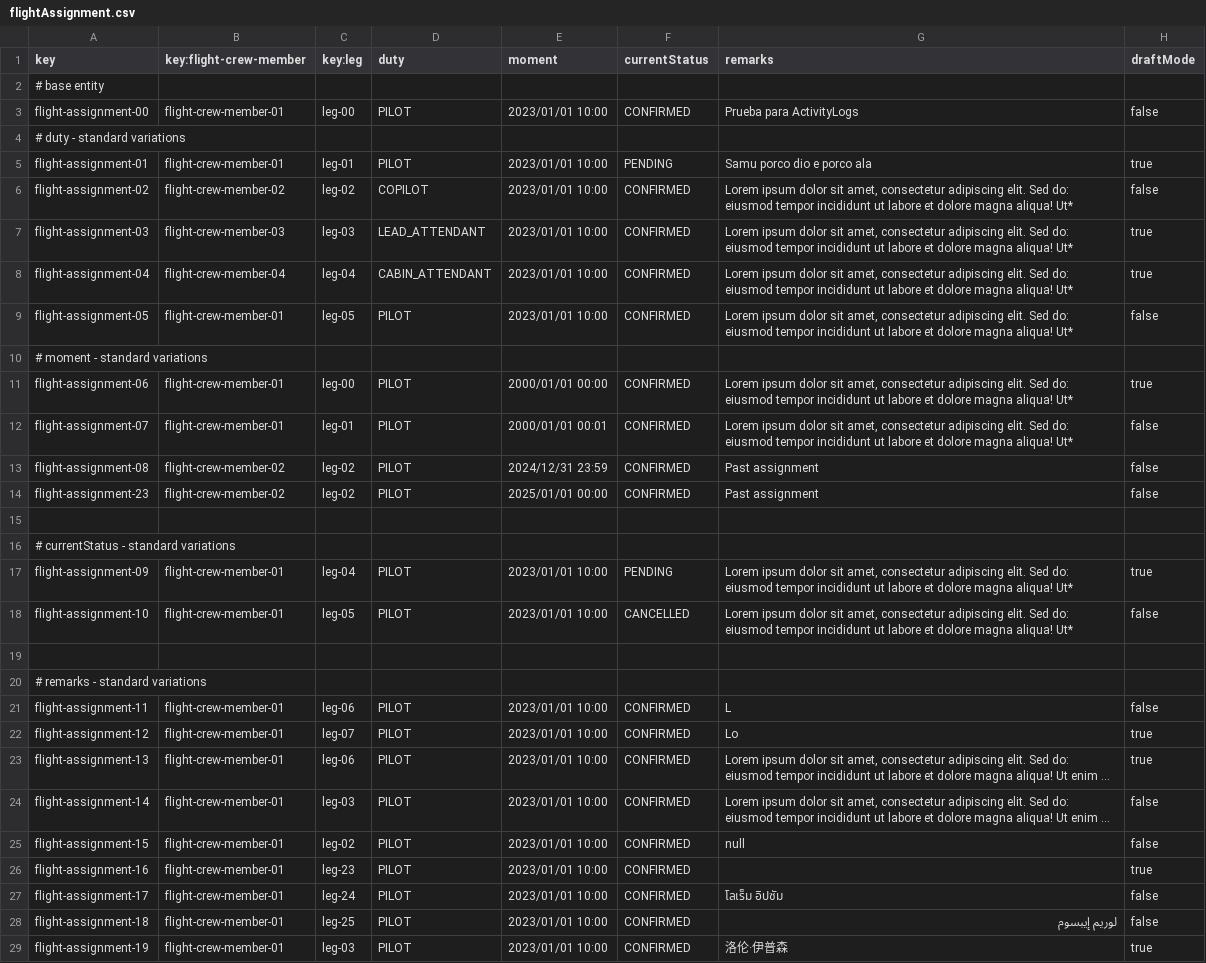
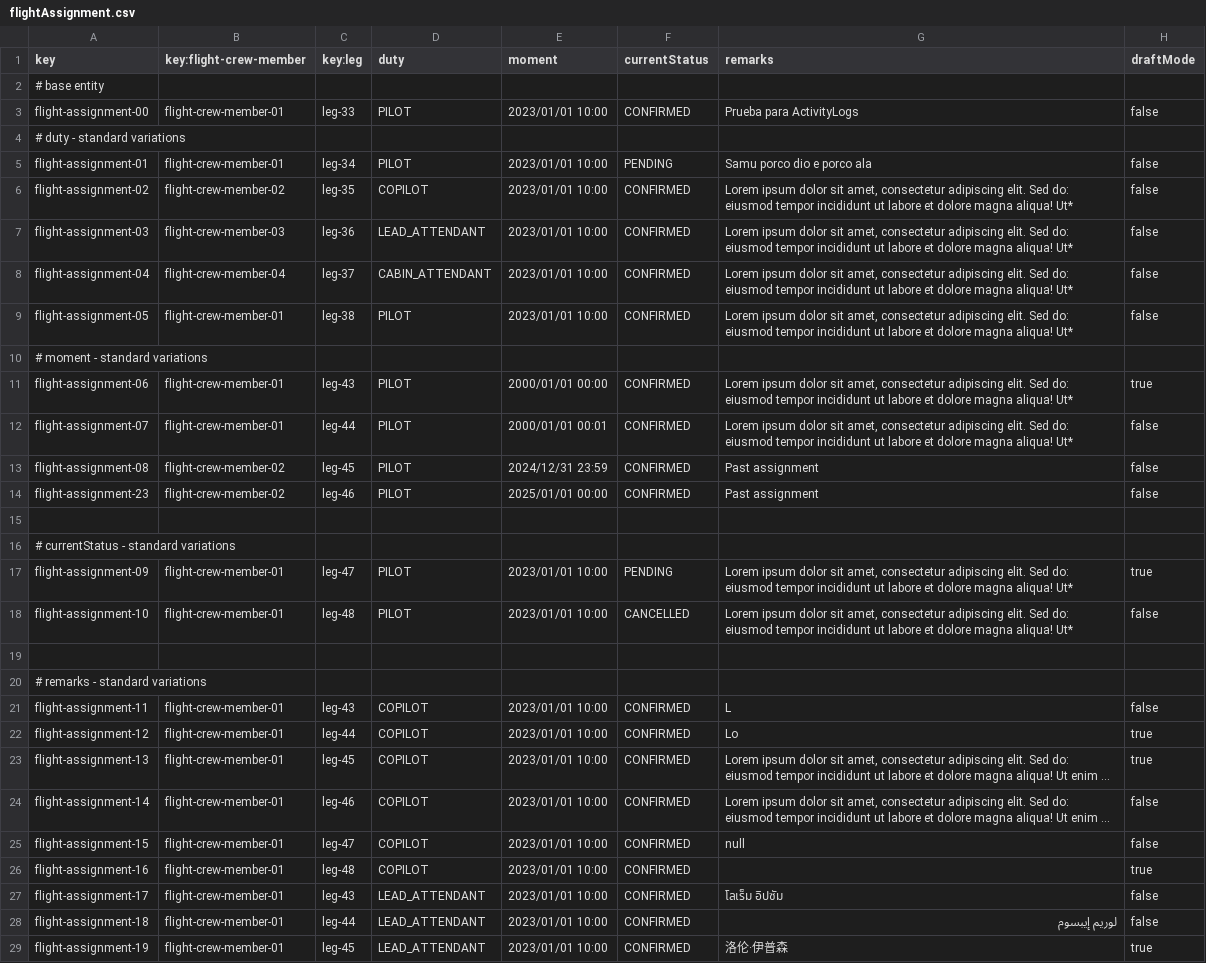
Before and after one commit to DP2-C1-049/D04, a CSV file: src/main/resources/WEB-INF/data/sample/flightAssignment.csv, drawn as a sheet; only a part is shown; long unchanged cells end in …; the diff covers the shown part only; the diff names each change by its address in the sheet, - before the commit and + after, or states it on an @@ line.

```diff
--- a/src/main/resources/WEB-INF/data/sample/flightAssignment.csv
+++ b/src/main/resources/WEB-INF/data/sample/flightAssignment.csv
-C3 (key:leg): leg-00
+C3 (key:leg): leg-33
-C5 (key:leg): leg-01
+C5 (key:leg): leg-34
-H5 (draftMode): true
+H5 (draftMode): false
-C6 (key:leg): leg-02
+C6 (key:leg): leg-35
-C7 (key:leg): leg-03
+C7 (key:leg): leg-36
-H7:H8 (draftMode): true
+H7:H8 (draftMode): false
-C8 (key:leg): leg-04
+C8 (key:leg): leg-37
-C9 (key:leg): leg-05
+C9 (key:leg): leg-38
-C11 (key:leg): leg-00
+C11 (key:leg): leg-43
-C12 (key:leg): leg-01
+C12 (key:leg): leg-44
-C13 (key:leg): leg-02
+C13 (key:leg): leg-45
-C14 (key:leg): leg-02
+C14 (key:leg): leg-46
-C17 (key:leg): leg-04
+C17 (key:leg): leg-47
-C18 (key:leg): leg-05
+C18 (key:leg): leg-48
-C21 (key:leg): leg-06
+C21 (key:leg): leg-43
-D21:D26 (duty): PILOT
+D21:D26 (duty): COPILOT
-C22 (key:leg): leg-07
+C22 (key:leg): leg-44
-C23 (key:leg): leg-06
+C23 (key:leg): leg-45
-C24 (key:leg): leg-03
+C24 (key:leg): leg-46
-C25 (key:leg): leg-02
+C25 (key:leg): leg-47
-C26 (key:leg): leg-23
+C26 (key:leg): leg-48
-C27 (key:leg): leg-24
+C27 (key:leg): leg-43
-D27:D29 (duty): PILOT
+D27:D29 (duty): LEAD_ATTENDANT
-C28 (key:leg): leg-25
+C28 (key:leg): leg-44
-C29 (key:leg): leg-03
+C29 (key:leg): leg-45
```
Also changed, not shown: 6 edited cells elsewhere in this file, src/main/resources/WEB-INF/data/sample/activity-log.csv, src/main/resources/WEB-INF/data/sample/flightCrewMember.csv, 1 other file.
